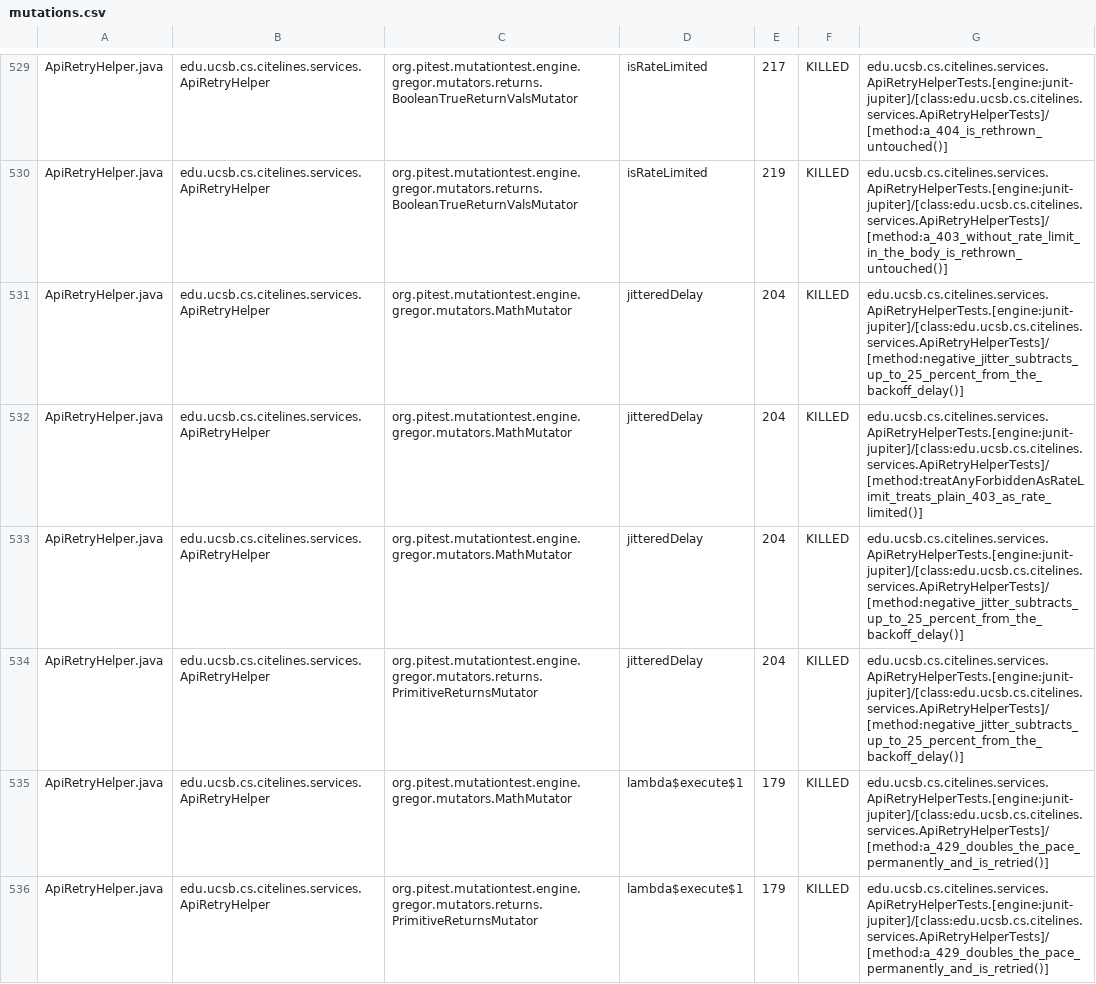
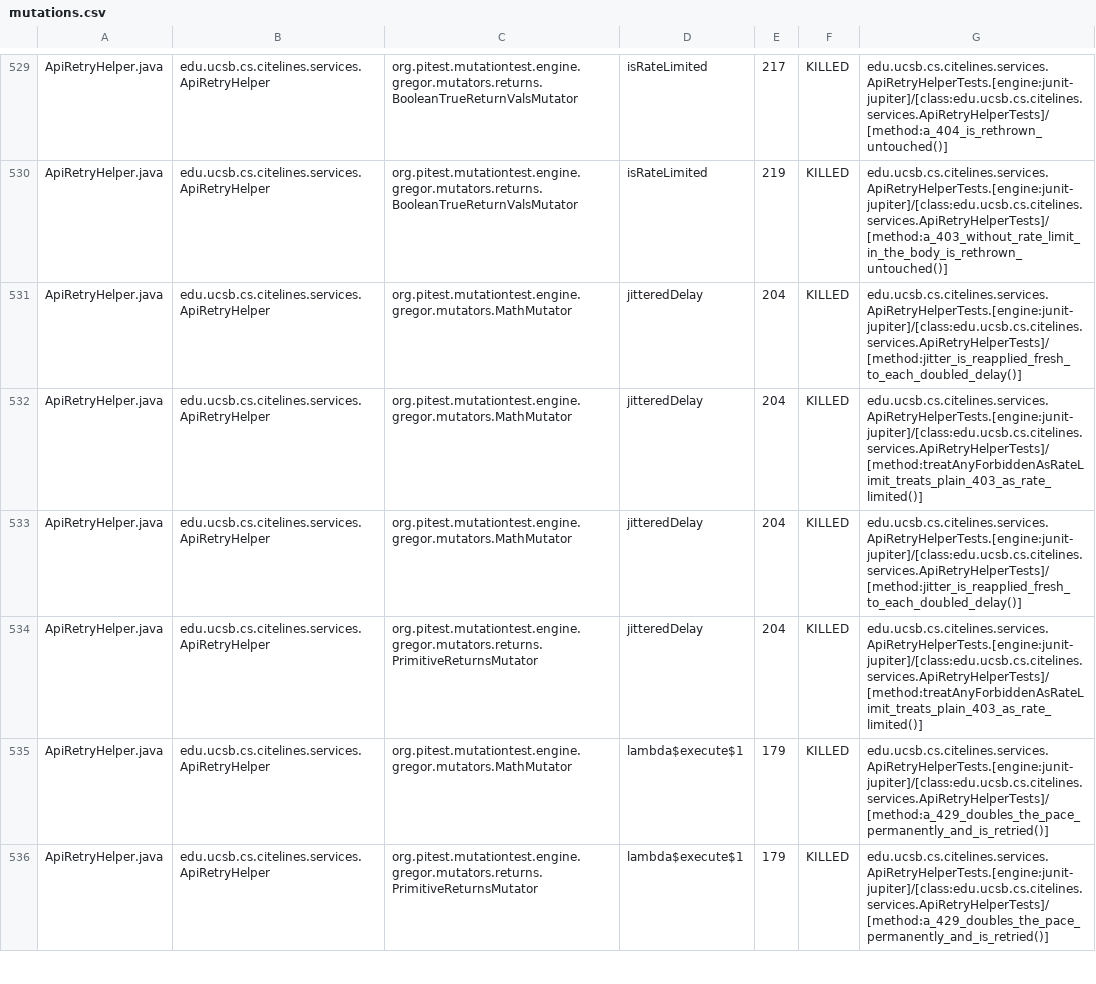
Before and after one commit to ucsb-cs156/proj-citelines, a CSV file: prs/133/pitest/mutations.csv, drawn as a sheet; only a part is shown, gaps mark what is left out; the diff covers the shown part only.

Commit message:
Deploying to gh-pages from @ ucsb-cs156/proj-citelines@cbd9d1de6804b83cf065031f0b9c6174de7ca83a 🚀

```diff
--- a/prs/133/pitest/mutations.csv
+++ b/prs/133/pitest/mutations.csv
@@ -530,6 +530,6 @@ ApiRetryHelper.java,edu.ucsb.cs.citelines.services.ApiRetryHelper,org.pitest.mut
 ApiRetryHelper.java,edu.ucsb.cs.citelines.services.ApiRetryHelper,org.pitest.mutationtest.engine.gregor.mutators.returns.BooleanTrueReturnValsMutator,isRateLimited,219,KILLED,edu.ucsb.cs.citelines.services.ApiRetryHelperTests.[engine:junit-jupiter]/[class:edu.ucsb.cs.citelines.services.ApiRetryHelperTests]/[method:a_403_without_rate_limit_in_the_body_is_rethrown_untouched()]
-ApiRetryHelper.java,edu.ucsb.cs.citelines.services.ApiRetryHelper,org.pitest.mutationtest.engine.gregor.mutators.MathMutator,jitteredDelay,204,KILLED,edu.ucsb.cs.citelines.services.ApiRetryHelperTests.[engine:junit-jupiter]/[class:edu.ucsb.cs.citelines.services.ApiRetryHelperTests]/[method:negative_jitter_subtracts_up_to_25_percent_from_the_backoff_delay()]
+ApiRetryHelper.java,edu.ucsb.cs.citelines.services.ApiRetryHelper,org.pitest.mutationtest.engine.gregor.mutators.MathMutator,jitteredDelay,204,KILLED,edu.ucsb.cs.citelines.services.ApiRetryHelperTests.[engine:junit-jupiter]/[class:edu.ucsb.cs.citelines.services.ApiRetryHelperTests]/[method:jitter_is_reapplied_fresh_to_each_doubled_delay()]
 ApiRetryHelper.java,edu.ucsb.cs.citelines.services.ApiRetryHelper,org.pitest.mutationtest.engine.gregor.mutators.MathMutator,jitteredDelay,204,KILLED,edu.ucsb.cs.citelines.services.ApiRetryHelperTests.[engine:junit-jupiter]/[class:edu.ucsb.cs.citelines.services.ApiRetryHelperTests]/[method:treatAnyForbiddenAsRateLimit_treats_plain_403_as_rate_limited()]
-ApiRetryHelper.java,edu.ucsb.cs.citelines.services.ApiRetryHelper,org.pitest.mutationtest.engine.gregor.mutators.MathMutator,jitteredDelay,204,KILLED,edu.ucsb.cs.citelines.services.ApiRetryHelperTests.[engine:junit-jupiter]/[class:edu.ucsb.cs.citelines.services.ApiRetryHelperTests]/[method:negative_jitter_subtracts_up_to_25_percent_from_the_backoff_delay()]
-ApiRetryHelper.java,edu.ucsb.cs.citelines.services.ApiRetryHelper,org.pitest.mutationtest.engine.gregor.mutators.returns.PrimitiveReturnsMutator,jitteredDelay,204,KILLED,edu.ucsb.cs.citelines.services.ApiRetryHelperTests.[engine:junit-jupiter]/[class:edu.ucsb.cs.citelines.services.ApiRetryHelperTests]/[method:negative_jitter_subtracts_up_to_25_percent_from_the_backoff_delay()]
+ApiRetryHelper.java,edu.ucsb.cs.citelines.services.ApiRetryHelper,org.pitest.mutationtest.engine.gregor.mutators.MathMutator,jitteredDelay,204,KILLED,edu.ucsb.cs.citelines.services.ApiRetryHelperTests.[engine:junit-jupiter]/[class:edu.ucsb.cs.citelines.services.ApiRetryHelperTests]/[method:jitter_is_reapplied_fresh_to_each_doubled_delay()]
+ApiRetryHelper.java,edu.ucsb.cs.citelines.services.ApiRetryHelper,org.pitest.mutationtest.engine.gregor.mutators.returns.PrimitiveReturnsMutator,jitteredDelay,204,KILLED,edu.ucsb.cs.citelines.services.ApiRetryHelperTests.[engine:junit-jupiter]/[class:edu.ucsb.cs.citelines.services.ApiRetryHelperTests]/[method:treatAnyForbiddenAsRateLimit_treats_plain_403_as_rate_limited()]
 ApiRetryHelper.java,edu.ucsb.cs.citelines.services.ApiRetryHelper,org.pitest.mutationtest.engine.gregor.mutators.MathMutator,lambda$execute$1,179,KILLED,edu.ucsb.cs.citelines.services.ApiRetryHelperTests.[engine:junit-jupiter]/[class:edu.ucsb.cs.citelines.services.ApiRetryHelperTests]/[method:a_429_doubles_the_pace_permanently_and_is_retried()]
```
Also changed, not shown: 75 edited cells elsewhere in this file, 52 other files.
